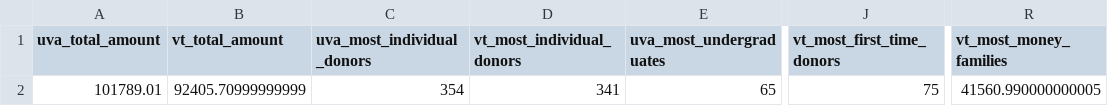
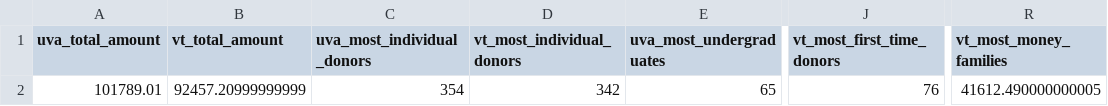
Before and after one commit to msaperst/cwkc-v2, a CSV file: public/assets/csv/results.csv, drawn as a sheet; only a part is shown, gaps mark what is left out; the diff names each change by its address in the sheet, - before the commit and + after, or states it on an @@ line.

```diff
--- a/public/assets/csv/results.csv
+++ b/public/assets/csv/results.csv
-B2 (vt_total_amount): 92405.70999999999
+B2 (vt_total_amount): 92457.20999999999
-D2 (vt_most_individual_donors): 341
+D2 (vt_most_individual_donors): 342
-J2 (vt_most_first_time_donors): 75
+J2 (vt_most_first_time_donors): 76
-R2 (vt_most_money_families): 41560.990000000005
+R2 (vt_most_money_families): 41612.490000000005
```
